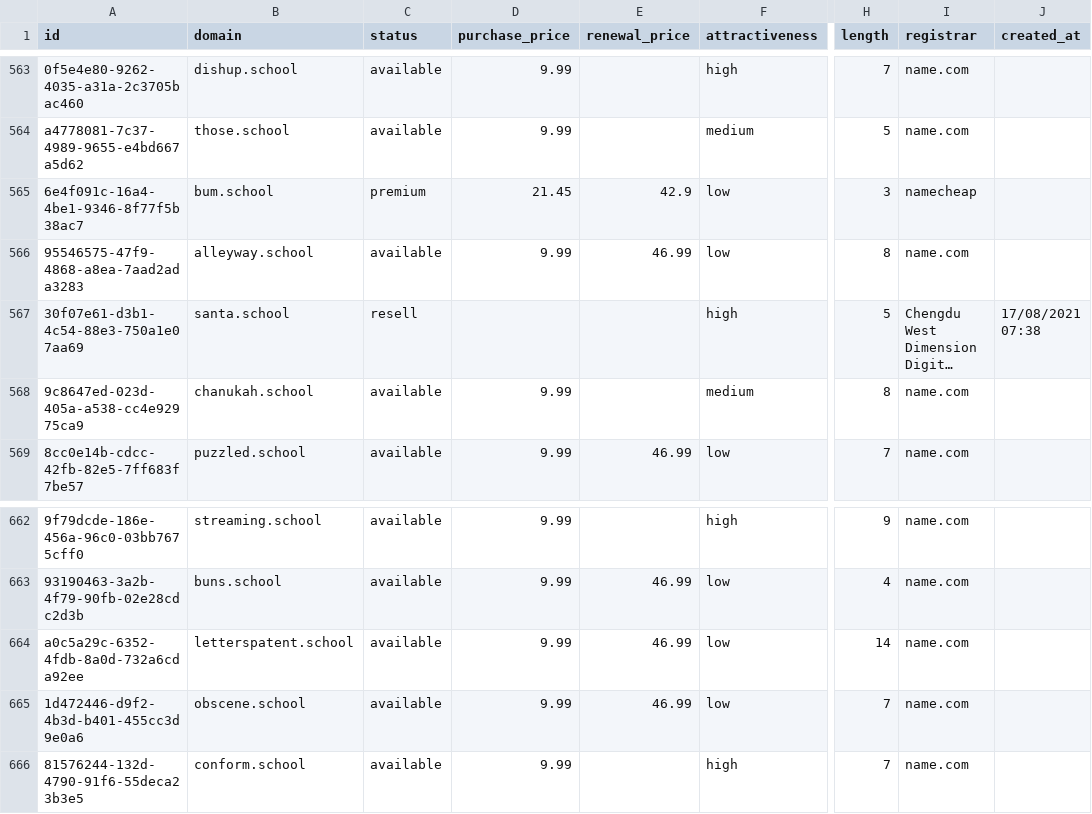
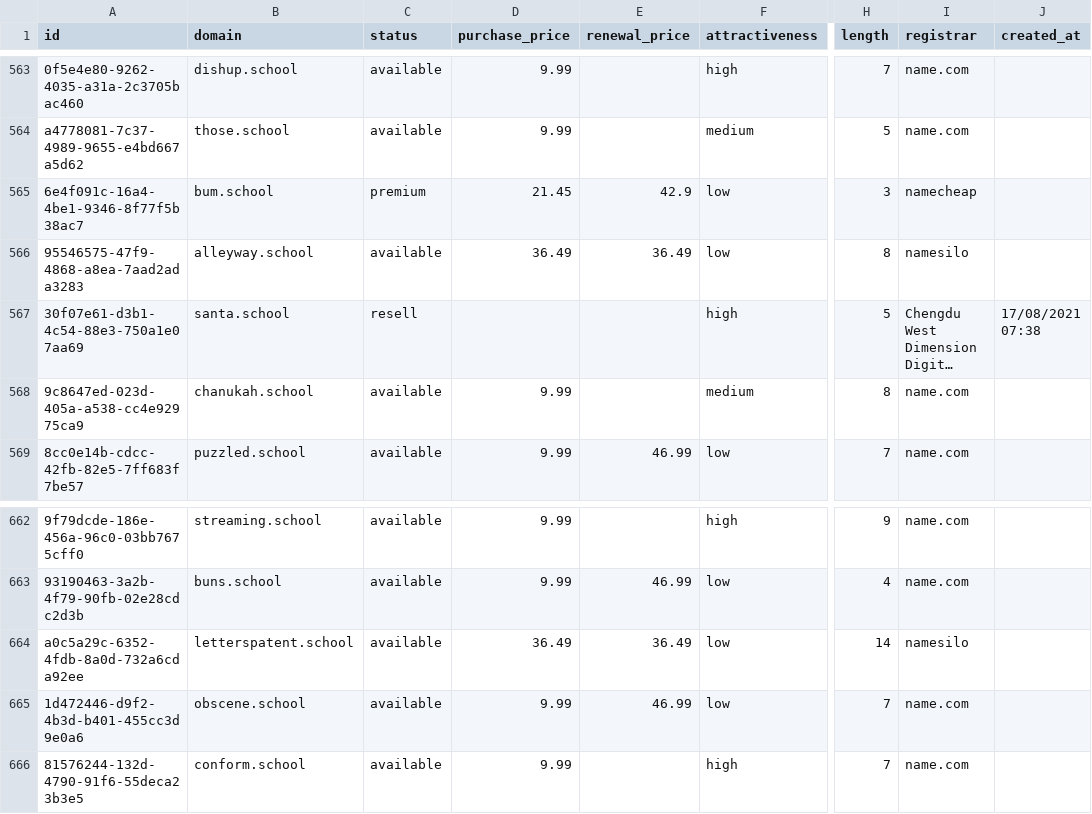
Before and after one commit to UniqueDomains/school-oneword-domains, a CSV file: school.csv, drawn as a sheet; only a part is shown, gaps mark what is left out; long unchanged cells end in …; the diff names each change by its address in the sheet, - before the commit and + after, or states it on an @@ line.

Commit message:
Domains update

```diff
--- a/school.csv
+++ b/school.csv
-D566 (purchase_price): 9.99
+D566 (purchase_price): 36.49
-E566 (renewal_price): 46.99
+E566 (renewal_price): 36.49
-I566 (registrar): name.com
+I566 (registrar): namesilo
-D664 (purchase_price): 9.99
+D664 (purchase_price): 36.49
-E664 (renewal_price): 46.99
+E664 (renewal_price): 36.49
-I664 (registrar): name.com
+I664 (registrar): namesilo
```
Also changed, not shown: 4 other files.
